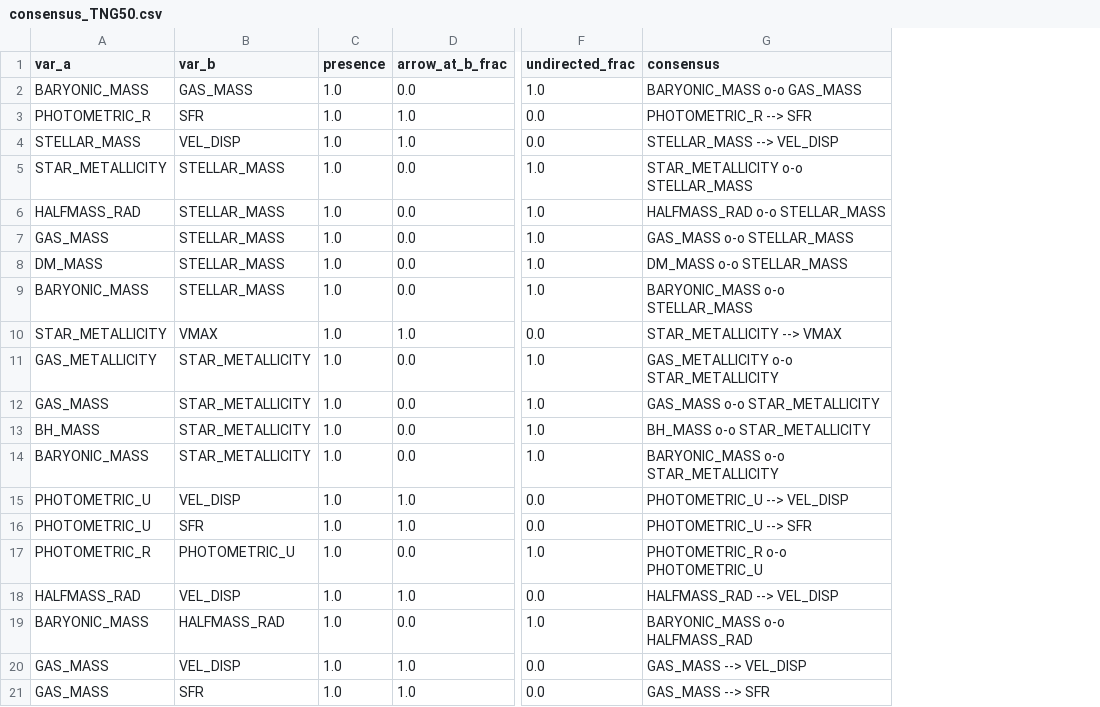
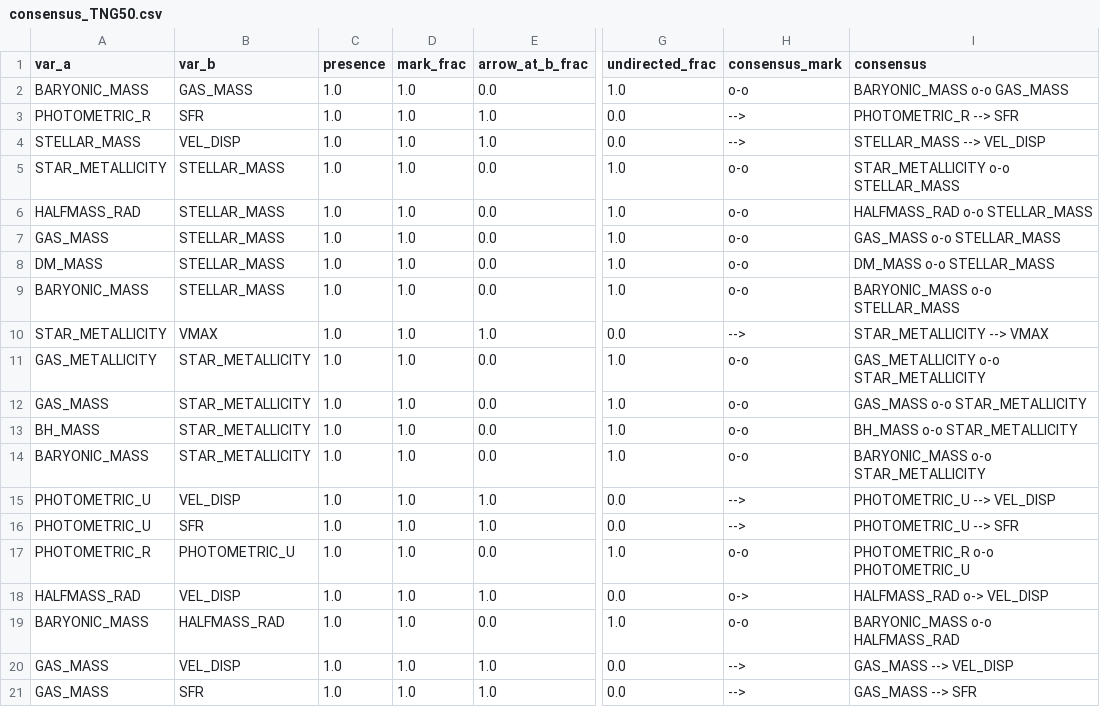
Before and after one commit to vidigoat/astrophysics, a CSV file: Results/consensus_TNG50.csv, drawn as a sheet; only a part is shown, gaps mark what is left out; addresses are those after the commit; the diff names each change by its address in the sheet, - before the commit and + after, or states it on an @@ line.

```diff
--- a/Results/consensus_TNG50.csv
+++ b/Results/consensus_TNG50.csv
+column D (mark_frac), rows 2-21: all 1.0
+column H (consensus_mark), rows 2-21: o-o | --> | --> | o-o | o-o | o-o | o-o | o-o | --> | o-o | o-o | o-o | o-o | --> | --> | o-o | o-> | o-o | --> | -->
-I18 (consensus): HALFMASS_RAD --> VEL_DISP
+I18 (consensus): HALFMASS_RAD o-> VEL_DISP
```
Also changed, not shown: Results/consensus_ALFALFA_NSA.csv, Results/consensus_NSA.csv, 2 other files.
